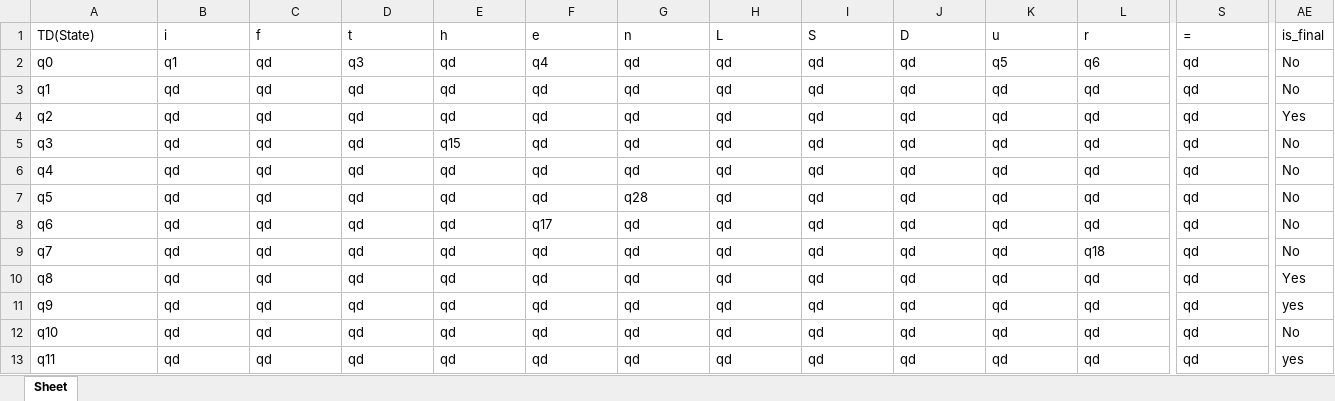
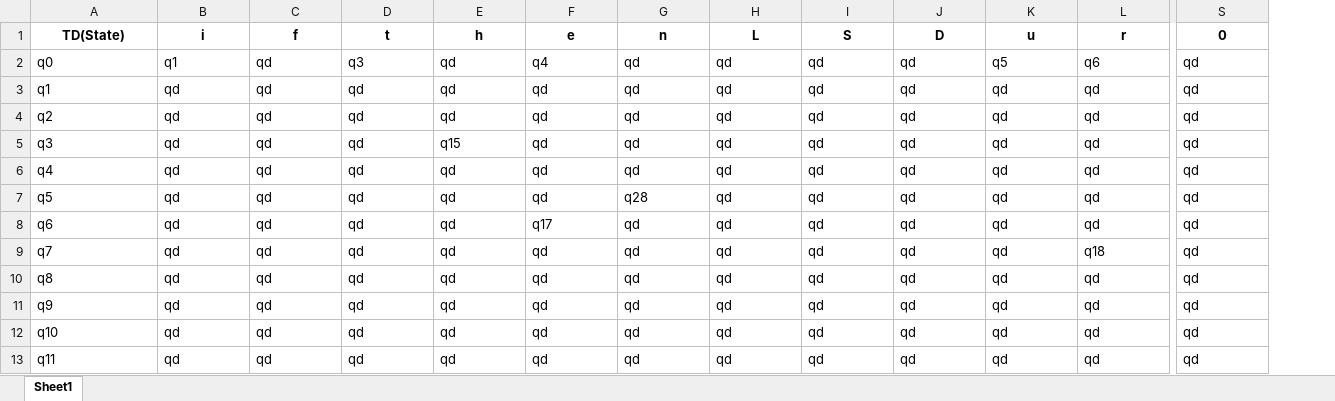
Before and after one commit to zeyadyasser228/Compiler-project, an Excel workbook: Report/DFA_States.xlsx, sheet Sheet1, drawn as a sheet; only a part is shown, gaps mark what is left out; values as stored, in another font and other column widths than the file's, no borders; the diff covers the shown part only; the diff names each change by its address in the sheet, - before the commit and + after, or states it on an @@ line.

```diff
--- a/Report/DFA_States.xlsx (sheet Sheet1)
+++ b/Report/DFA_States.xlsx (sheet Sheet1)
-sheet tab: Sheet
+sheet tab: Sheet1
-column AE (is_final), rows 2-13: No | No | Yes | No | No | No | No | No | Yes | yes | No | yes
@@ A1:S1 bold: off → on, alignment: left → center @@
-S1: =
+S1: 0
```
Also changed, not shown: cell formats elsewhere in this sheet, DFA-Draw/DFA_States.xlsx, Report/DFA_full.xlsx, 3 other files.
